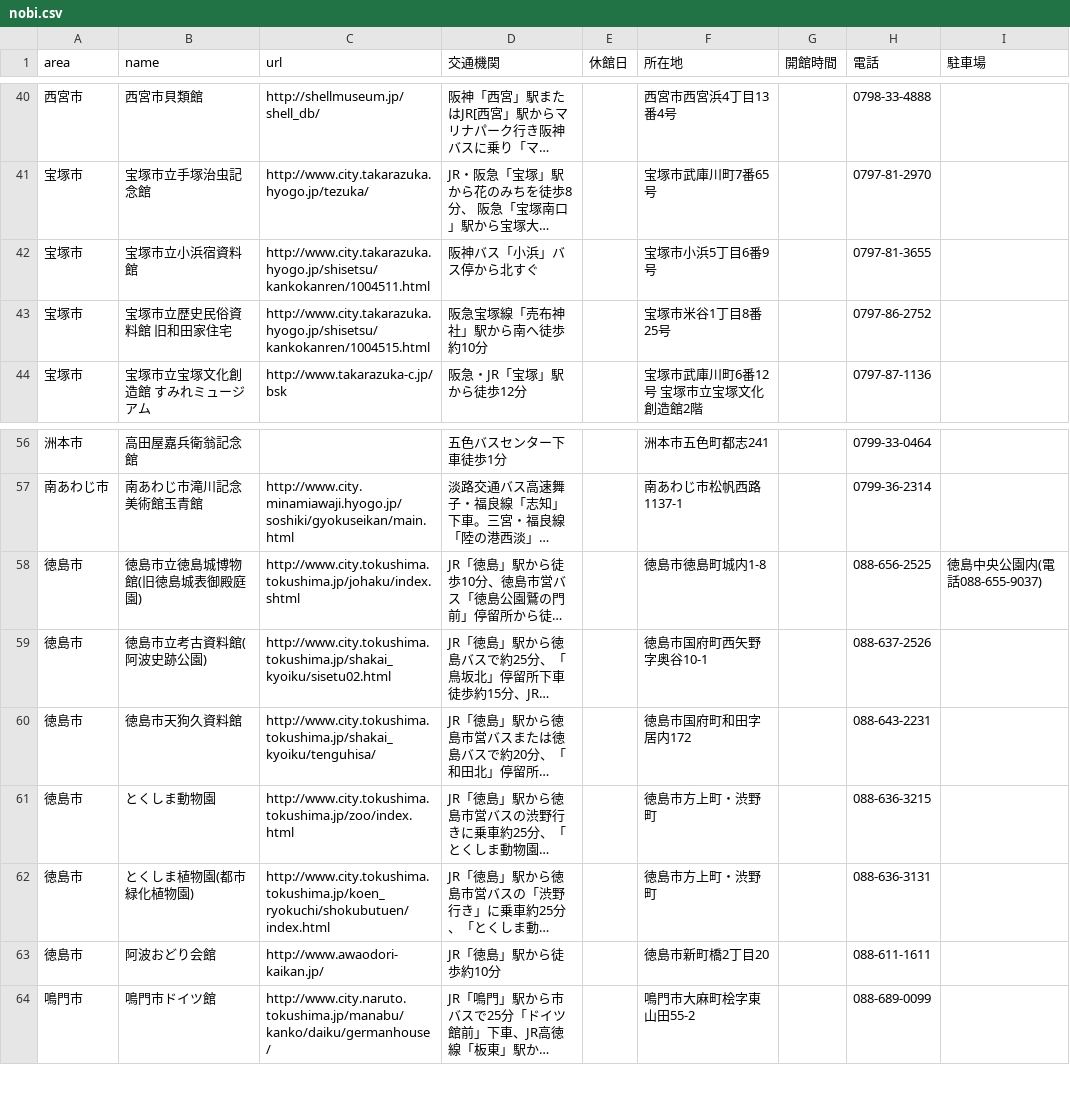
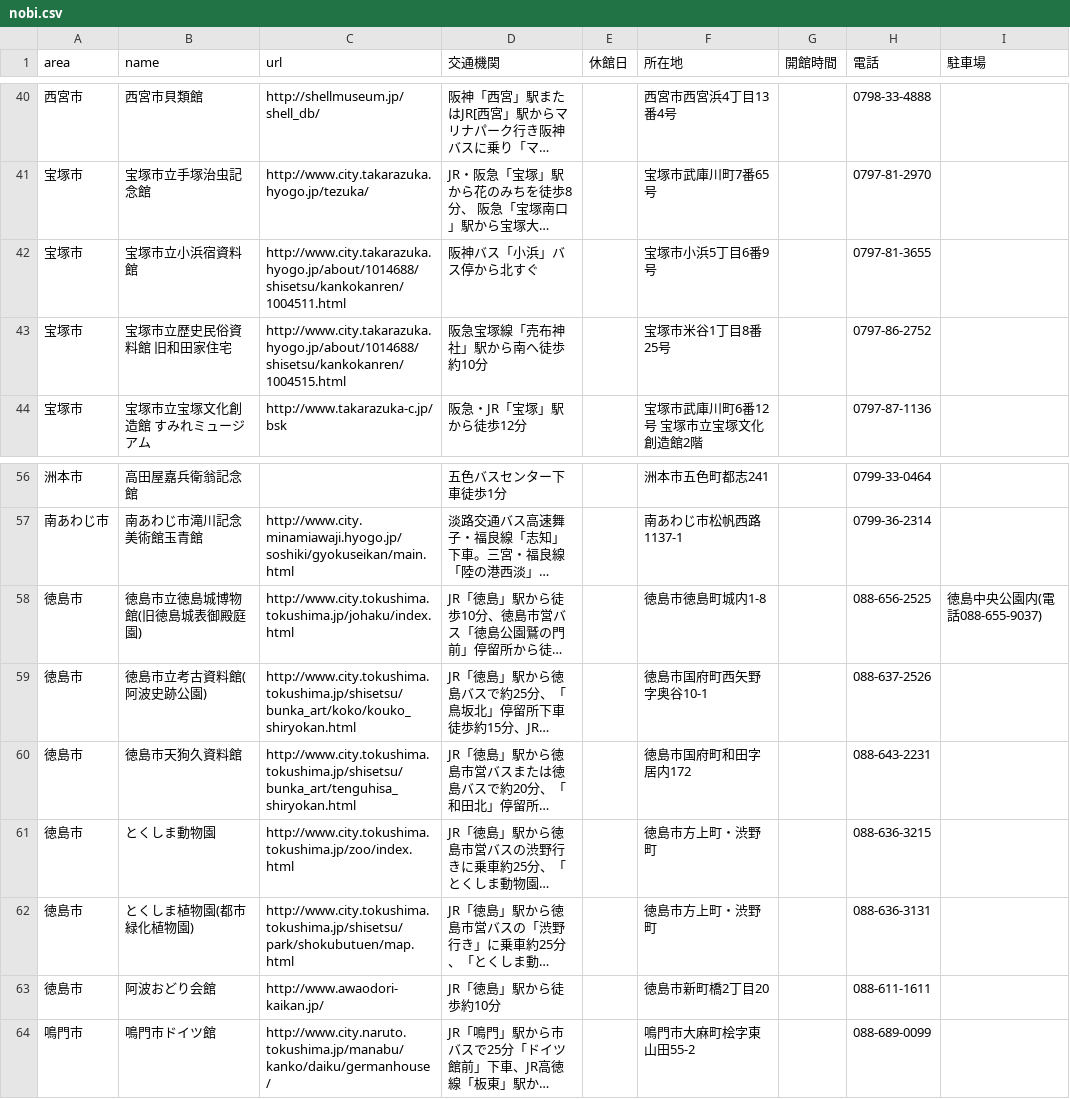
Before and after one commit to hkwi/our-data, a CSV file: nobi.csv, drawn as a sheet; only a part is shown, gaps mark what is left out; long unchanged cells end in …; the diff names each change by its address in the sheet, - before the commit and + after, or states it on an @@ line.

```diff
--- a/nobi.csv
+++ b/nobi.csv
-C42 (url): http://www.city.takarazuka.hyogo.jp/shisetsu/kankokanren/1004511.html
+C42 (url): http://www.city.takarazuka.hyogo.jp/about/1014688/shisetsu/kankokanren/1004511.html
-C43 (url): http://www.city.takarazuka.hyogo.jp/shisetsu/kankokanren/1004515.html
+C43 (url): http://www.city.takarazuka.hyogo.jp/about/1014688/shisetsu/kankokanren/1004515.html
-C58 (url): http://www.city.tokushima.tokushima.jp/johaku/index.shtml
+C58 (url): http://www.city.tokushima.tokushima.jp/johaku/index.html
-C59 (url): http://www.city.tokushima.tokushima.jp/shakai_kyoiku/sisetu02.html
+C59 (url): http://www.city.tokushima.tokushima.jp/shisetsu/bunka_art/koko/kouko_shiryokan.html
-C60 (url): http://www.city.tokushima.tokushima.jp/shakai_kyoiku/tenguhisa/
+C60 (url): http://www.city.tokushima.tokushima.jp/shisetsu/bunka_art/tenguhisa_shiryokan.html
-C62 (url): http://www.city.tokushima.tokushima.jp/koen_ryokuchi/shokubutuen/index.html
+C62 (url): http://www.city.tokushima.tokushima.jp/shisetsu/park/shokubutuen/map.html
```
Also changed, not shown: 1 other file.
